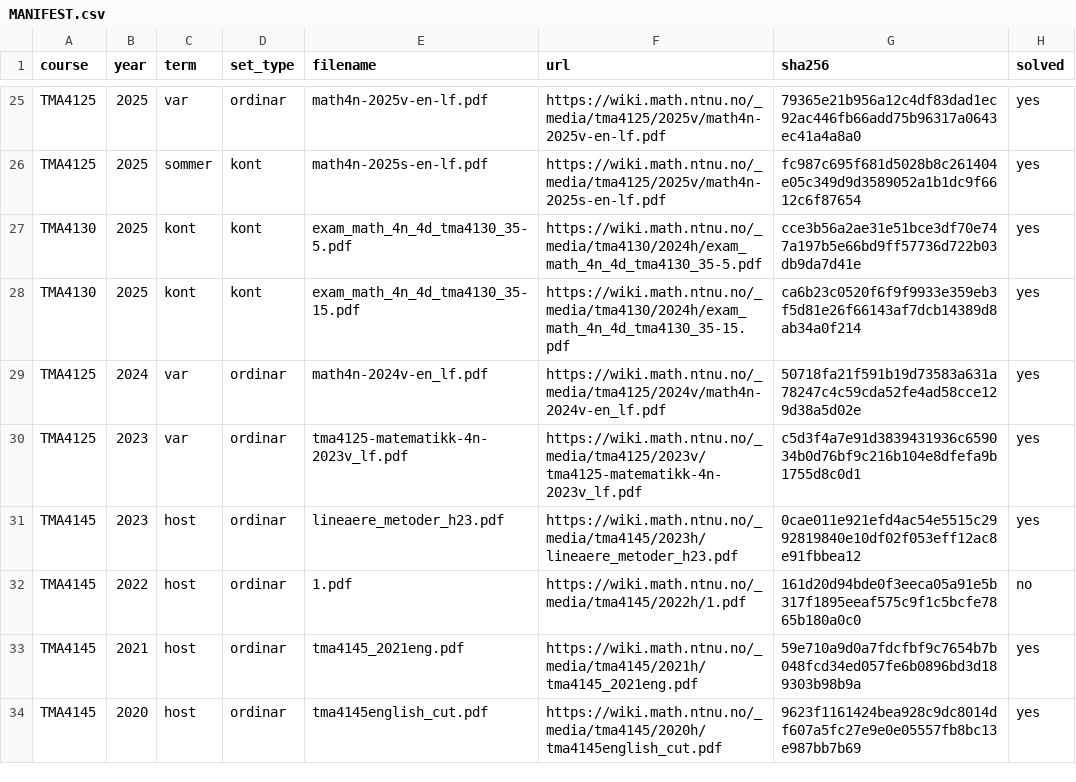
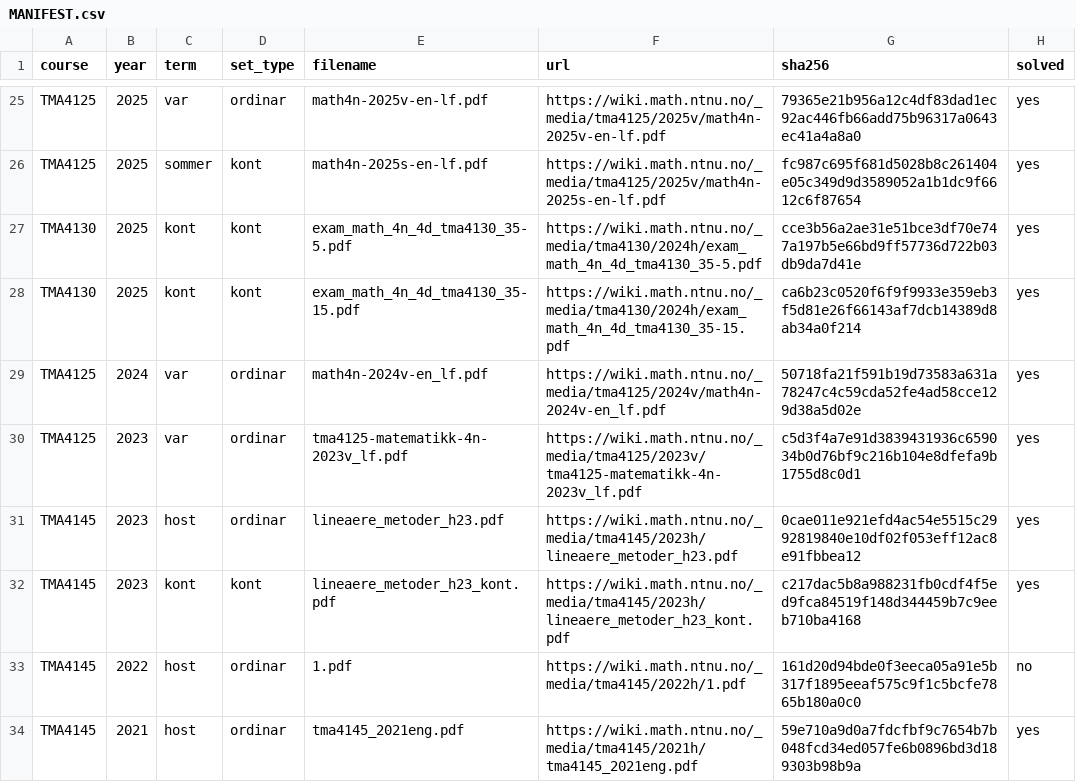
Before and after one commit to Torgersrud/eksamensrelevant4C, a CSV file: sources/MANIFEST.csv, drawn as a sheet; only a part is shown, gaps mark what is left out; the shorter side is filled out with more unchanged rows; the diff names each change by its address in the sheet, - before the commit and + after, or states it on an @@ line.

Commit message:
Ticket 11: TMA4145 2023-kont (lineaere_metoder_h23_kont.pdf, sha c217dac5…, «Linear Methods, August 2024» — august-kontinuasjon av desember-examen 2023, ført year=2023 term=kont etter LM-presedenten 2017-kont (administrert 2018); engelsk, 3 sider, 8 oppgåver à 10 points; LF lineaere_metoder_h23_kont_solutions.pdf ligg i sources/ utan rad, 8 sider, solved=yes) — Problem 3 IN: a) SVD av A=(20 8 -2; 10 19 14), b) minste norm-løysing x=A†b av Ax=b med kursiv reserve-del om B=UΣV^T — Uke 34 - SVD, losning transkribert ordrett frå fasiten inkludert reserve-resultata (alle matriser kontrollreikna: AA^T=(468 324;324 657), eigenverdiar 900/225, sigma=30/15, UΣV^T=A, A†b=(1/3)(2,-1,-2), A·x=b, reserve-A† og reserve-x etterrekna); losninga får Kjeldevarsel for «900 Id −A»/«eigenvector of A»-trykkslukken (skal vere AA^T); Utelatingar etter Relevansregelen: Problem 1 (true/false — funksjonalanalyse/eigenverdi), Problem 2 (definisjonar av norm, open mengd, lineær uavhengigheit, normal operator — funksjonalanalyse), Problem 4 (karakteristisk/minimalpolynom og Jordan-normalform for Tu=⟨u,v⟩w — Jordan, ikkje SVD/minste kvadrat), Problem 5 (p(T) avgrensa lineær — operatorteori), Problem 6 (entydig fast punkt-følgje i ℓ∞ med sin-ledd — fixed point), Problem 7 (avgrensa lineær T: ℓ¹→ℓ∞ med operatornorm — operatorteori), Problem 8 (T-invariante delrom og W⊥ T*-invariant — operatorteori); Ingen minste-kvadratsoppgåve i settet; Dup-sjekk mot heile korpuset (normalisert fulltekst): ingen treff — ingen _dupN; MANIFESTrad TMA4145,2023,kont,kont,lineaere_metoder_h23_kont.pdf,https://wiki.math.ntnu.no/_media/tma4145/2023h/lineaere_metoder_h23_kont.pdf,c217dac5…,yes; INDEX og README regenererte.

```diff
--- a/sources/MANIFEST.csv
+++ b/sources/MANIFEST.csv
+row 32: TMA4145 | 2023 | kont | kont | lineaere_metoder_h23_kont.pdf | https://wiki.math.ntnu.no/_media/tma4145/2023h/lineaere_metoder_h23_kont.pdf | c217dac5b8a988231fb0cdf4f5ed9fca84519f148d344459b7c9eeb710ba4168 | yes
```
Also changed, not shown: 4 other files.
